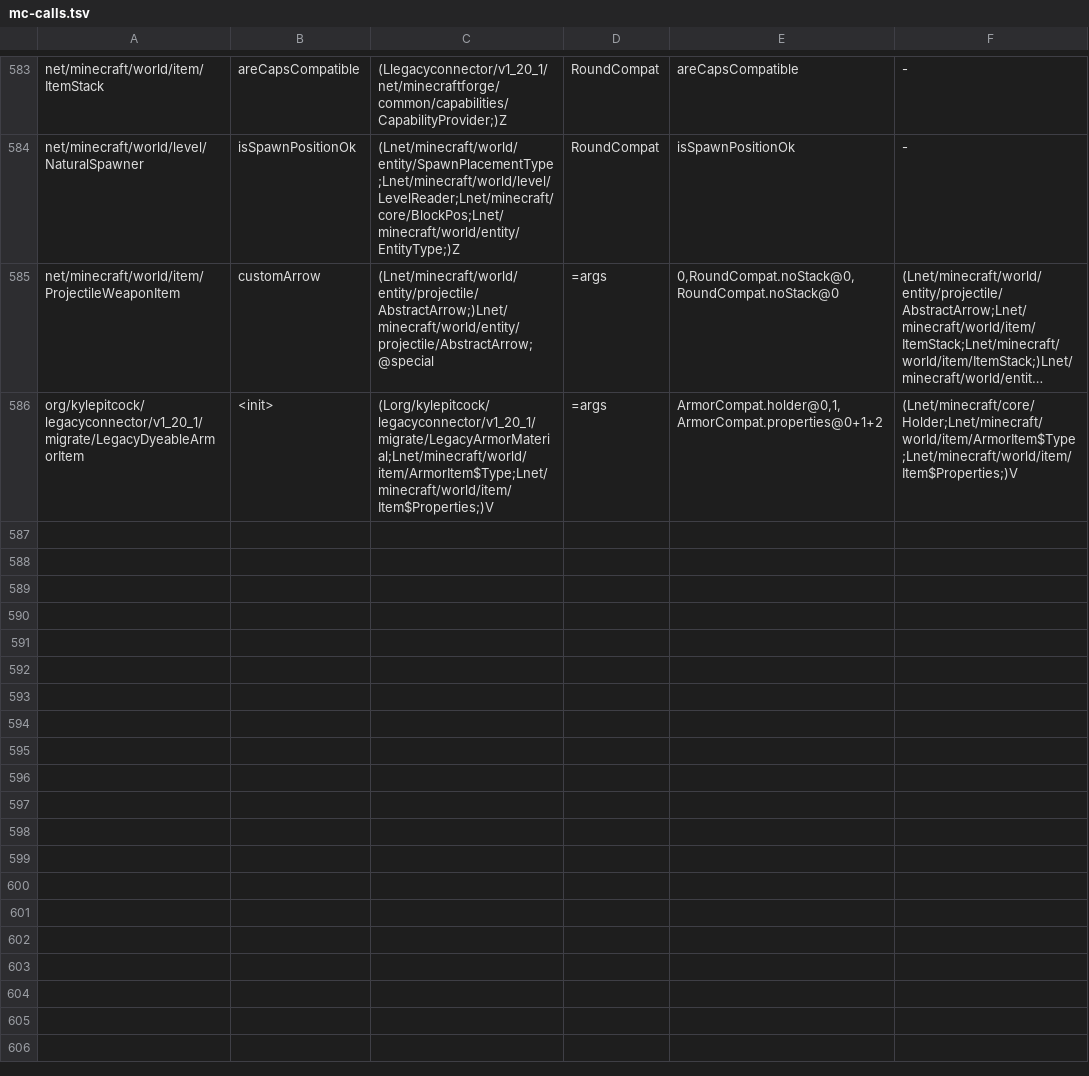
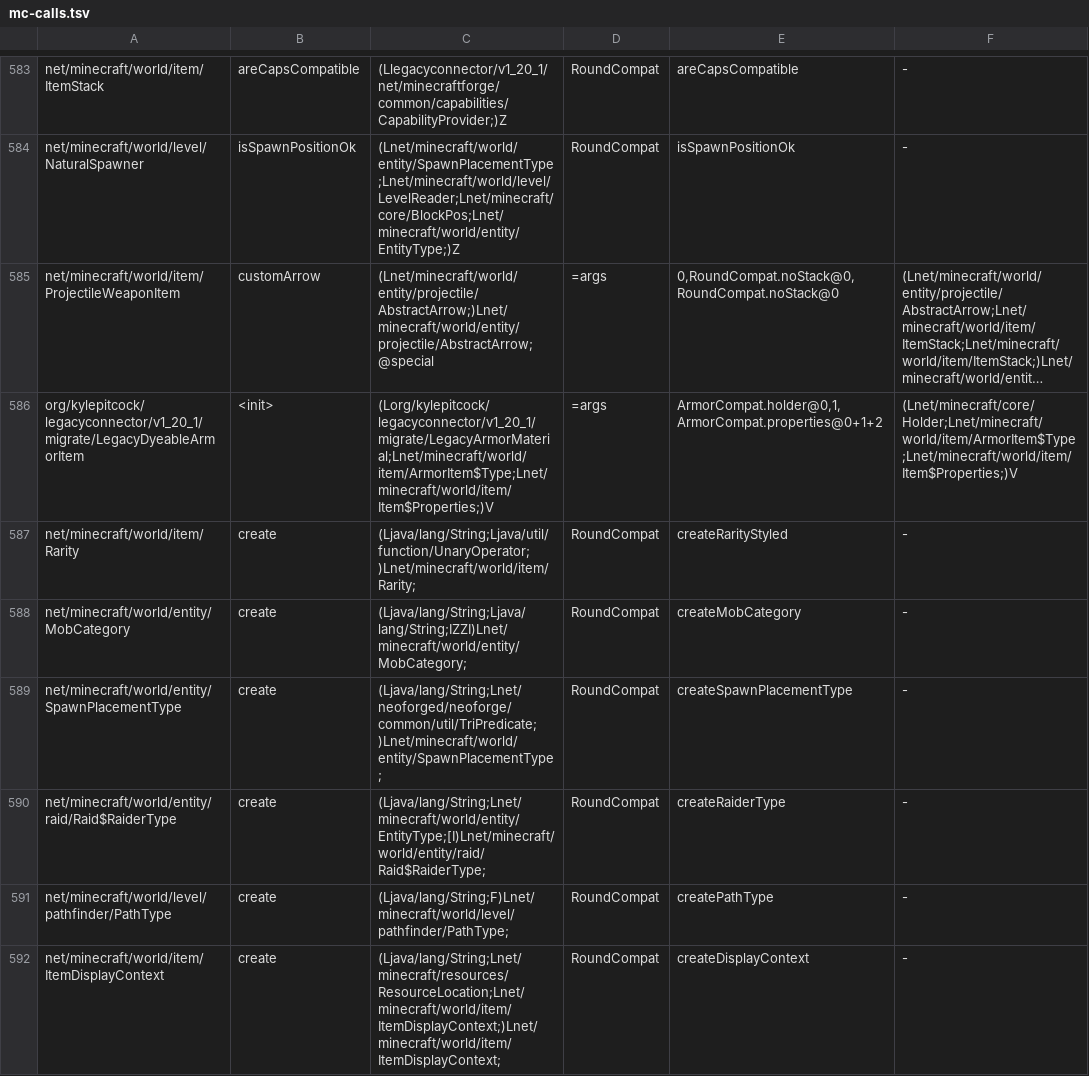
Before and after one commit to kylepitcock/Legacy-Connector, a TSV file: loader/src/main/resources/legacyconnector/forward/1.20.1/mc-calls.tsv, drawn as a sheet; only a part is shown, gaps mark what is left out; long unchanged cells end in …; the diff names each change by its address in the sheet, - before the commit and + after, or states it on an @@ line.

Commit message:
1.20.1: enum create stand-ins, ctor soft link pairing with missing argument class, DECORATED_POT_PATTERN rename, styled rarity

```diff
--- a/loader/src/main/resources/legacyconnector/forward/1.20.1/mc-calls.tsv
+++ b/loader/src/main/resources/legacyconnector/forward/1.20.1/mc-calls.tsv
+row 587: net/minecraft/world/item/Rarity | create | (Ljava/lang/String;Ljava/util/function/UnaryOperator;)Lnet/minecraft/world/item/Rarity; | RoundCompat | createRarityStyled | -
+row 588: net/minecraft/world/entity/MobCategory | create | (Ljava/lang/String;Ljava/lang/String;IZZI)Lnet/minecraft/world/entity/MobCategory; | RoundCompat | createMobCategory | -
+row 589: net/minecraft/world/entity/SpawnPlacementType | create | (Ljava/lang/String;Lnet/neoforged/neoforge/common/util/TriPredicate;)Lnet/minecraft/world/entity/SpawnPlacementType; | RoundCompat | createSpawnPlacementType | -
+row 590: net/minecraft/world/entity/raid/Raid$RaiderType | create | (Ljava/lang/String;Lnet/minecraft/world/entity/EntityType;[I)Lnet/minecraft/world/entity/raid/Raid$RaiderType; | RoundCompat | createRaiderType | -
+row 591: net/minecraft/world/level/pathfinder/PathType | create | (Ljava/lang/String;F)Lnet/minecraft/world/level/pathfinder/PathType; | RoundCompat | createPathType | -
+row 592: net/minecraft/world/item/ItemDisplayContext | create | (Ljava/lang/String;Lnet/minecraft/resources/ResourceLocation;Lnet/minecraft/world/item/ItemDisplayContext;)Lnet/minecraft/world/item/ItemDisplayContext; | RoundCompat | createDisplayContext | -
```
Also changed, not shown: loader/src/main/resources/legacyconnector/forward/1.20.1/mc-members.tsv, 2 other files.
